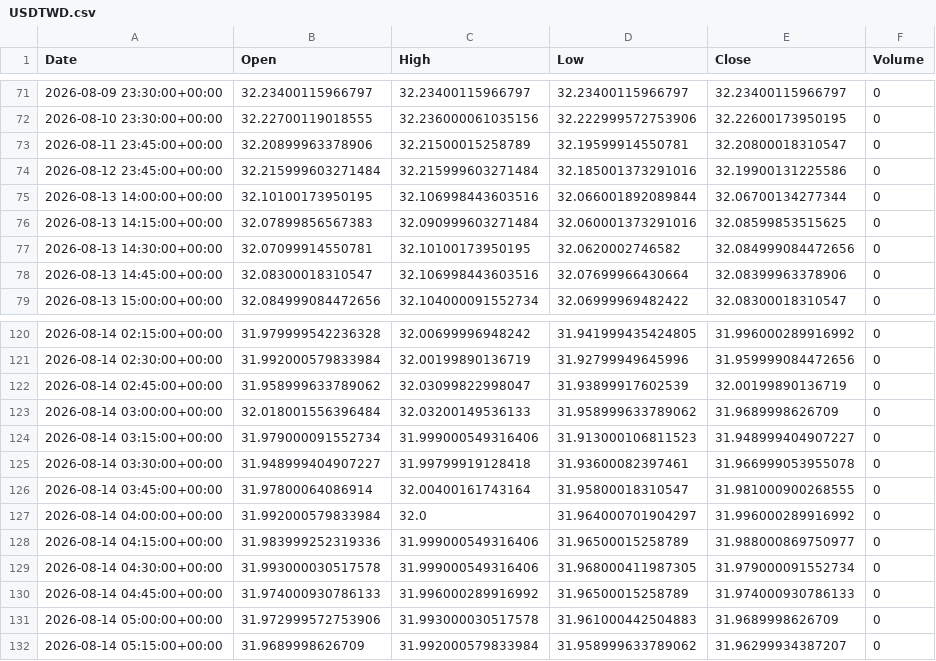
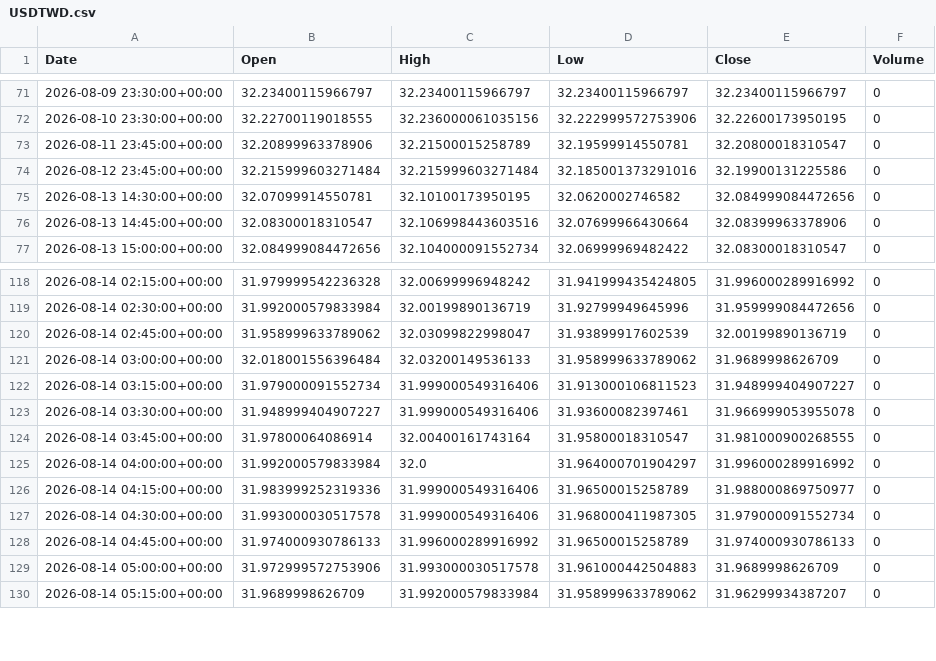
Before and after one commit to ericsutw/basic, a CSV file: data/currency/USDTWD.csv, drawn as a sheet; only a part is shown, gaps mark what is left out.

```diff
--- a/data/currency/USDTWD.csv
+++ b/data/currency/USDTWD.csv
@@ -74,4 +74,2 @@
 2026-08-12 23:45:00+00:00,32.215999603271484,32.215999603271484,32.185001373291016,32.19900131225586,0
-2026-08-13 14:00:00+00:00,32.10100173950195,32.106998443603516,32.066001892089844,32.06700134277344,0
-2026-08-13 14:15:00+00:00,32.07899856567383,32.090999603271484,32.060001373291016,32.08599853515625,0
 2026-08-13 14:30:00+00:00,32.07099914550781,32.10100173950195,32.0620002746582,32.084999084472656,0
@@ -124,3 +122,3 @@
 2026-08-14 03:15:00+00:00,31.979000091552734,31.999000549316406,31.913000106811523,31.948999404907227,0
-2026-08-14 03:30:00+00:00,31.948999404907227,31.99799919128418,31.93600082397461,31.966999053955078,0
+2026-08-14 03:30:00+00:00,31.948999404907227,31.999000549316406,31.93600082397461,31.966999053955078,0
 2026-08-14 03:45:00+00:00,31.97800064086914,32.00400161743164,31.95800018310547,31.981000900268555,0
```
Also changed, not shown: data/currency/BTC.csv, data/currency/IntlGold.csv, 1 other file.
